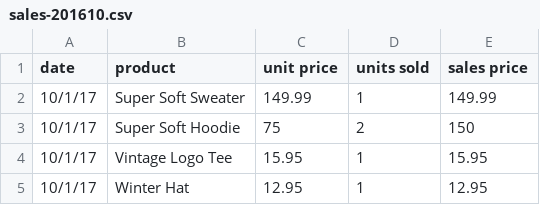
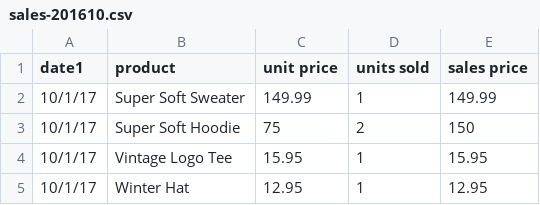
Before and after one commit to gmr50/exec-dash-project, a CSV file: data/sales-201610.csv, drawn as a sheet.

```diff
--- a/data/sales-201610.csv
+++ b/data/sales-201610.csv
@@ -1,2 +1,2 @@
-date,product,unit price,units sold,sales price
+date1,product,unit price,units sold,sales price
 10/1/17,Super Soft Sweater,149.99,1,149.99
```
Also changed, not shown: 2 other files.
